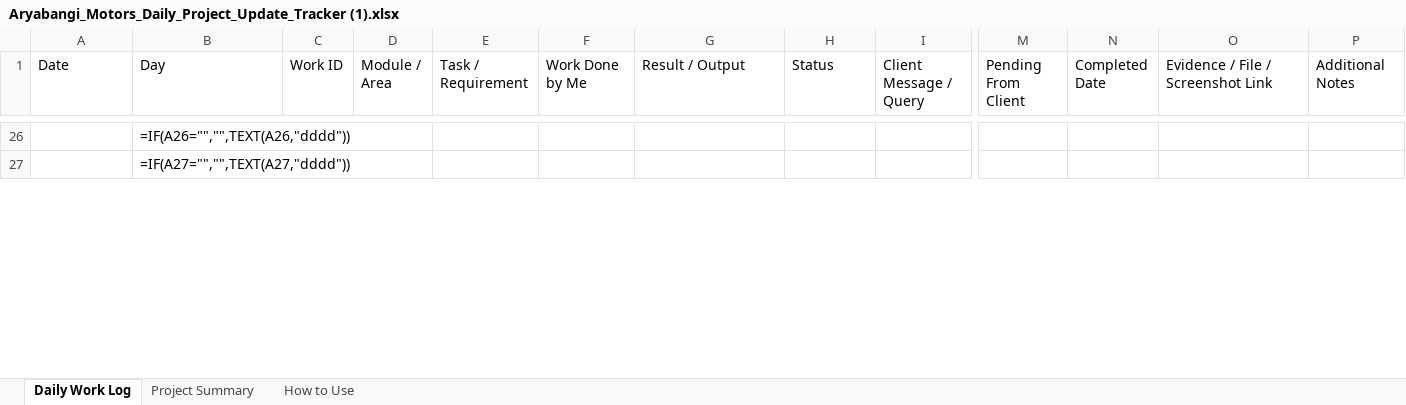
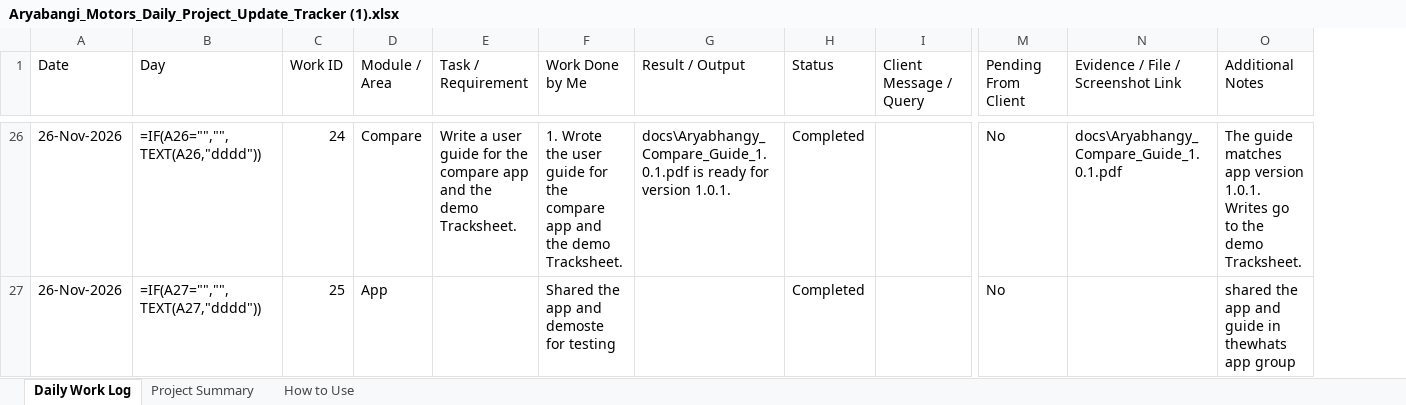
Before and after one commit to aroundai-software/AryaBhangy_Compare_APP, an Excel workbook: Aryabangi_Motors_Daily_Project_Update_Tracker (1).xlsx, sheet Daily Work Log, drawn as a sheet; only a part is shown, gaps mark what is left out; values as stored, in another font and other column widths than the file's, no cell formats; formulas without a stored value are shown as written; conditional formats not drawn; removed rows and columns are numbered as before the commit, all else as after; the diff covers the shown part only; the diff names each change by its address in the sheet, - before the commit and + after, or states it on an @@ line.

Commit message:
Update on LIve tracksheet ead,write, no tkn yet

```diff
--- a/Aryabangi_Motors_Daily_Project_Update_Tracker (1).xlsx (sheet Daily Work Log)
+++ b/Aryabangi_Motors_Daily_Project_Update_Tracker (1).xlsx (sheet Daily Work Log)
-column N (Completed Date), empty
-A26:A27 (Date): (empty)
+A26:A27 (Date): 26-Nov-2026
-C26 (Work ID): (empty)
+C26 (Work ID): 24
-D26 (Module / Area): (empty)
+D26 (Module / Area): Compare
-E26 (Task / Requirement): (empty)
+E26 (Task / Requirement): Write a user guide for the compare app and the demo Tracksheet.
-F26 (Work Done by Me): (empty)
+F26 (Work Done by Me): 1. Wrote the user guide for the compare app and the demo Tracksheet.
-G26 (Result / Output): (empty)
+G26 (Result / Output): docs\Aryabhangy_Compare_Guide_1.0.1.pdf is ready for version 1.0.1.
-H26:H27 (Status): (empty)
+H26:H27 (Status): Completed
-M26:M27 (Pending From Client): (empty)
+M26:M27 (Pending From Client): No
-N26: (empty)
+N26: docs\Aryabhangy_Compare_Guide_1.0.1.pdf
-O26 (Additional Notes): (empty)
+O26 (Additional Notes): The guide matches app version 1.0.1. Writes go to the demo Tracksheet.
-C27 (Work ID): (empty)
+C27 (Work ID): 25
-D27 (Module / Area): (empty)
+D27 (Module / Area): App
-F27 (Work Done by Me): (empty)
+F27 (Work Done by Me): Shared the app and demoste for testing
-O27 (Additional Notes): (empty)
+O27 (Additional Notes): shared the app and guide in thewhats app group
```
Also changed, not shown: 178 edited cells elsewhere in this sheet, sheet Project Summary, cell formats, 31 other files.
